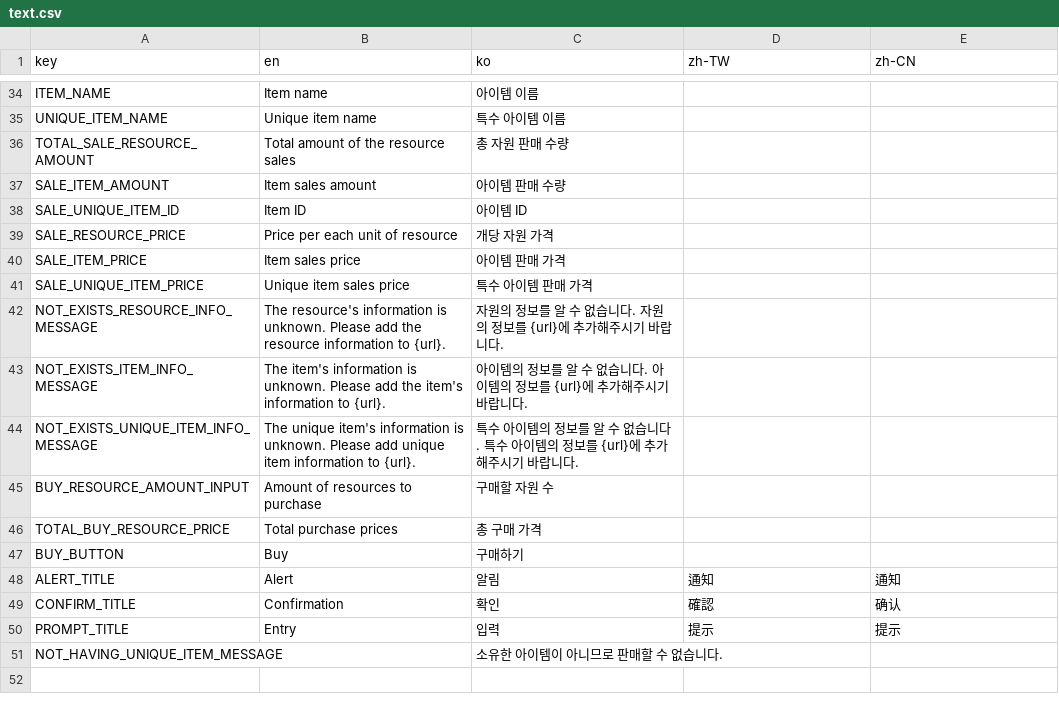
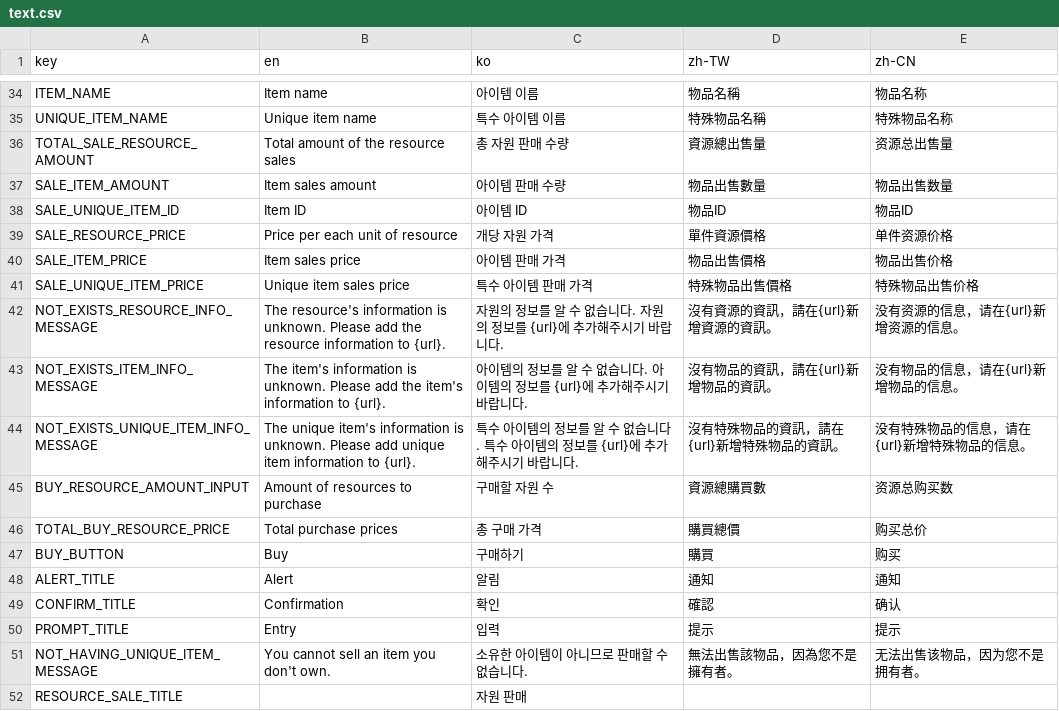
Before and after one commit to DPlayGames/tradingpost.dplay.games, a CSV file: TradingPost/R/text.csv, drawn as a sheet; only a part is shown, gaps mark what is left out; the diff covers the shown part only; the diff names each change by its address in the sheet, - before the commit and + after, or states it on an @@ line.

```diff
--- a/TradingPost/R/text.csv
+++ b/TradingPost/R/text.csv
-D34 (zh-TW): (empty)
+D34 (zh-TW): 物品名稱
-E34 (zh-CN): (empty)
+E34 (zh-CN): 物品名称
-D35 (zh-TW): (empty)
+D35 (zh-TW): 特殊物品名稱
-E35 (zh-CN): (empty)
+E35 (zh-CN): 特殊物品名称
-D36 (zh-TW): (empty)
+D36 (zh-TW): 資源總出售量
-E36 (zh-CN): (empty)
+E36 (zh-CN): 资源总出售量
-D37 (zh-TW): (empty)
+D37 (zh-TW): 物品出售數量
-E37 (zh-CN): (empty)
+E37 (zh-CN): 物品出售数量
-D38 (zh-TW): (empty)
+D38 (zh-TW): 物品ID
-E38 (zh-CN): (empty)
+E38 (zh-CN): 物品ID
-D39 (zh-TW): (empty)
+D39 (zh-TW): 單件資源價格
-E39 (zh-CN): (empty)
+E39 (zh-CN): 单件资源价格
-D40 (zh-TW): (empty)
+D40 (zh-TW): 物品出售價格
-E40 (zh-CN): (empty)
+E40 (zh-CN): 物品出售价格
-D41 (zh-TW): (empty)
+D41 (zh-TW): 特殊物品出售價格
-E41 (zh-CN): (empty)
+E41 (zh-CN): 特殊物品出售价格
-D42 (zh-TW): (empty)
+D42 (zh-TW): 沒有資源的資訊，請在{url}新增資源的資訊。
-E42 (zh-CN): (empty)
+E42 (zh-CN): 没有资源的信息，请在{url}新增资源的信息。
-D43 (zh-TW): (empty)
+D43 (zh-TW): 沒有物品的資訊，請在{url}新增物品的資訊。
-E43 (zh-CN): (empty)
+E43 (zh-CN): 没有物品的信息，请在{url}新增物品的信息。
-D44 (zh-TW): (empty)
+D44 (zh-TW): 沒有特殊物品的資訊，請在{url}新增特殊物品的資訊。
-E44 (zh-CN): (empty)
+E44 (zh-CN): 没有特殊物品的信息，请在{url}新增特殊物品的信息。
-D45 (zh-TW): (empty)
+D45 (zh-TW): 資源總購買數
-E45 (zh-CN): (empty)
+E45 (zh-CN): 资源总购买数
-D46 (zh-TW): (empty)
+D46 (zh-TW): 購買總價
-E46 (zh-CN): (empty)
+E46 (zh-CN): 购买总价
-D47 (zh-TW): (empty)
+D47 (zh-TW): 購買
-E47 (zh-CN): (empty)
+E47 (zh-CN): 购买
-B51 (en): (empty)
+B51 (en): You cannot sell an item you don't own.
-D51 (zh-TW): (empty)
+D51 (zh-TW): 無法出售該物品，因為您不是擁有者。
-E51 (zh-CN): (empty)
+E51 (zh-CN): 无法出售该物品，因为您不是拥有者。
+row 52: RESOURCE_SALE_TITLE |  | 자원 판매
```
Also changed, not shown: 11 added rows and 64 edited cells elsewhere in this file, 13 other files.
